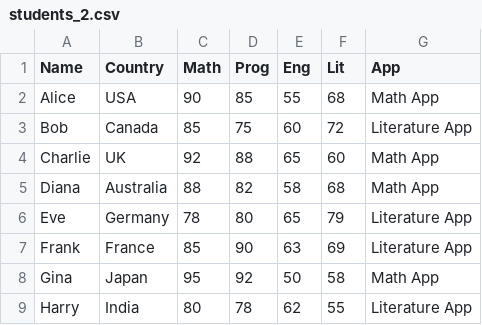
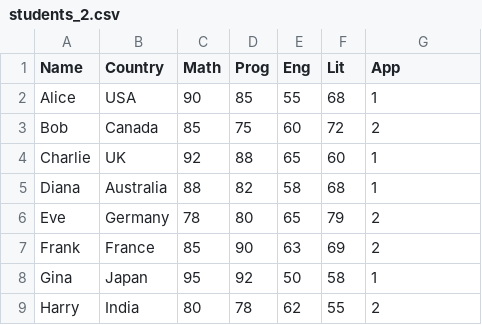
Before and after one commit to tochkar/ML, a CSV file: students_2.csv, drawn as a sheet.

Commit message:
Update students_2.csv

```diff
--- a/students_2.csv
+++ b/students_2.csv
@@ -1,9 +1,9 @@
 Name,Country,Math,Prog,Eng,Lit,App
-Alice, USA,90,85,55,68, Math App
-Bob, Canada,85,75,60,72, Literature App
-Charlie, UK,92,88,65,60, Math App
-Diana, Australia,88,82,58,68, Math App
-Eve, Germany,78,80,65,79, Literature App
-Frank, France,85,90,63,69, Literature App
-Gina, Japan,95,92,50,58, Math App
-Harry, India,80,78,62,55, Literature App
+Alice, USA,90,85,55,68,1
+Bob, Canada,85,75,60,72,2
+Charlie, UK,92,88,65,60,1
+Diana, Australia,88,82,58,68,1
+Eve, Germany,78,80,65,79,2
+Frank, France,85,90,63,69,2
+Gina, Japan,95,92,50,58,1
+Harry, India,80,78,62,55,2
```
